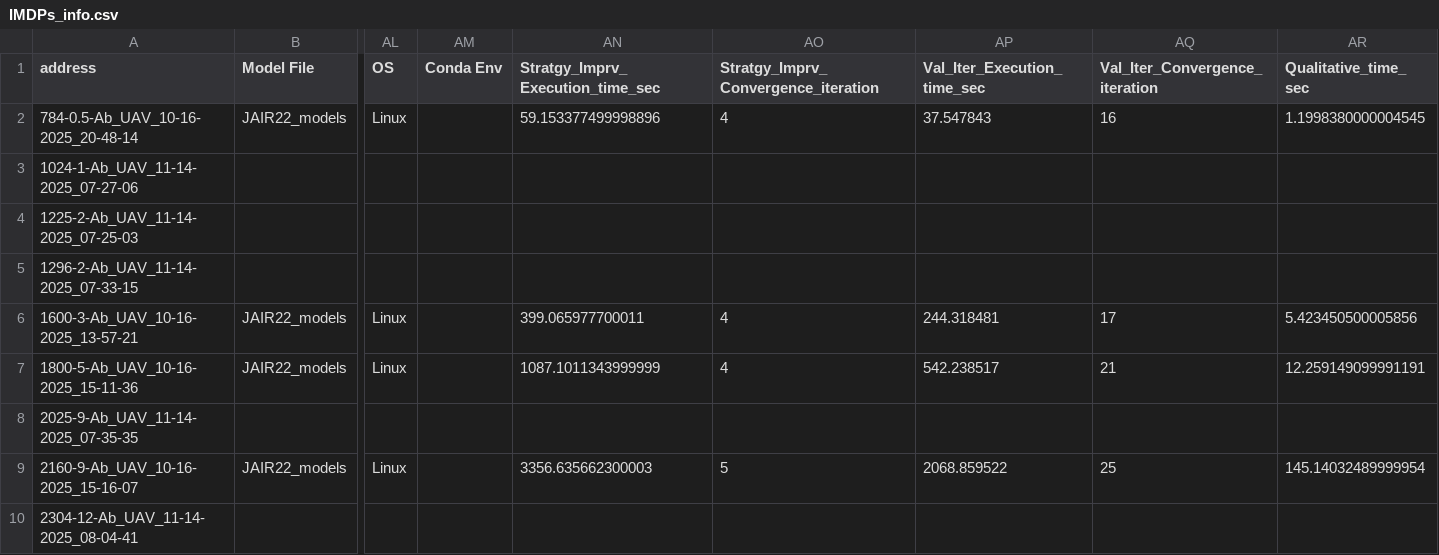
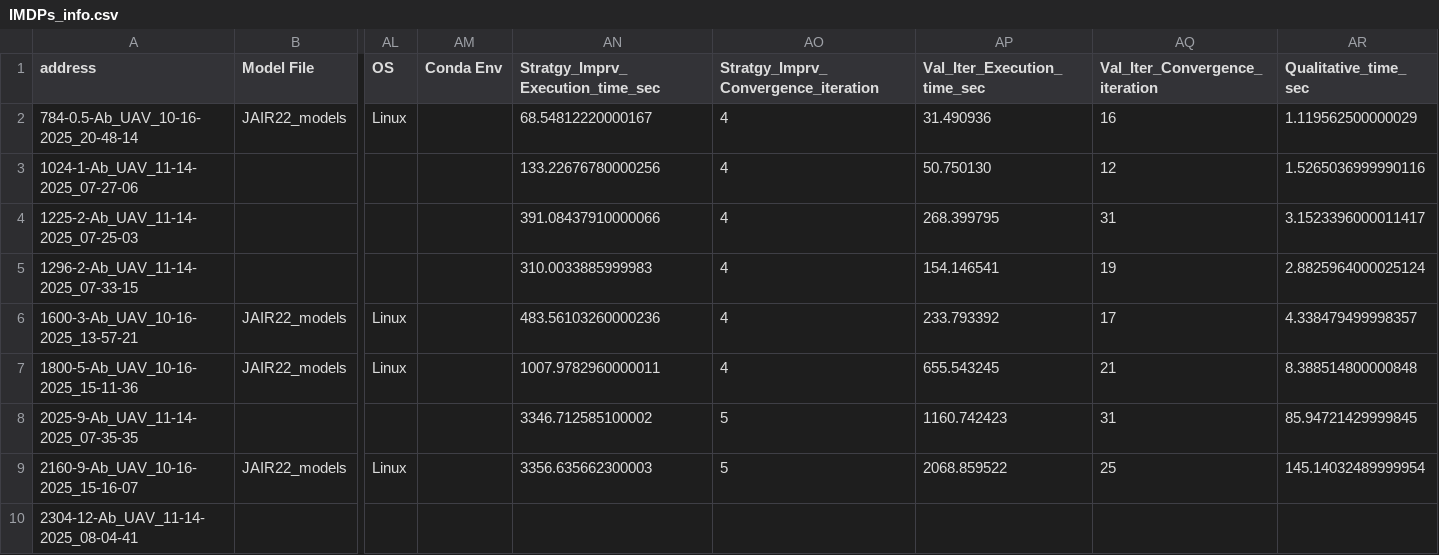
Before and after one commit to Sarv-Bahmani/IMDPomega, a CSV file: gen_imdp_info/IMDPs_info.csv, drawn as a sheet; only a part is shown, gaps mark what is left out; the diff names each change by its address in the sheet, - before the commit and + after, or states it on an @@ line.

```diff
--- a/gen_imdp_info/IMDPs_info.csv
+++ b/gen_imdp_info/IMDPs_info.csv
-AN2 (Stratgy_Imprv_Execution_time_sec): 59.153377499998896
+AN2 (Stratgy_Imprv_Execution_time_sec): 68.54812220000167
-AP2 (Val_Iter_Execution_time_sec): 37.547843
+AP2 (Val_Iter_Execution_time_sec): 31.490936
-AR2 (Qualitative_time_sec): 1.1998380000004545
+AR2 (Qualitative_time_sec): 1.119562500000029
-AN3 (Stratgy_Imprv_Execution_time_sec): (empty)
+AN3 (Stratgy_Imprv_Execution_time_sec): 133.22676780000256
-AO3:AO5: (empty)
+AO3:AO5: 4
-AP3 (Val_Iter_Execution_time_sec): (empty)
+AP3 (Val_Iter_Execution_time_sec): 50.750130
-AQ3 (Val_Iter_Convergence_iteration): (empty)
+AQ3 (Val_Iter_Convergence_iteration): 12
-AR3 (Qualitative_time_sec): (empty)
+AR3 (Qualitative_time_sec): 1.5265036999990116
-AN4 (Stratgy_Imprv_Execution_time_sec): (empty)
+AN4 (Stratgy_Imprv_Execution_time_sec): 391.08437910000066
-AP4 (Val_Iter_Execution_time_sec): (empty)
+AP4 (Val_Iter_Execution_time_sec): 268.399795
-AQ4 (Val_Iter_Convergence_iteration): (empty)
+AQ4 (Val_Iter_Convergence_iteration): 31
-AR4 (Qualitative_time_sec): (empty)
+AR4 (Qualitative_time_sec): 3.1523396000011417
-AN5 (Stratgy_Imprv_Execution_time_sec): (empty)
+AN5 (Stratgy_Imprv_Execution_time_sec): 310.0033885999983
-AP5 (Val_Iter_Execution_time_sec): (empty)
+AP5 (Val_Iter_Execution_time_sec): 154.146541
-AQ5 (Val_Iter_Convergence_iteration): (empty)
+AQ5 (Val_Iter_Convergence_iteration): 19
-AR5 (Qualitative_time_sec): (empty)
+AR5 (Qualitative_time_sec): 2.8825964000025124
-AN6 (Stratgy_Imprv_Execution_time_sec): 399.065977700011
+AN6 (Stratgy_Imprv_Execution_time_sec): 483.56103260000236
-AP6 (Val_Iter_Execution_time_sec): 244.318481
+AP6 (Val_Iter_Execution_time_sec): 233.793392
-AR6 (Qualitative_time_sec): 5.423450500005856
+AR6 (Qualitative_time_sec): 4.338479499998357
-AN7 (Stratgy_Imprv_Execution_time_sec): 1087.1011343999999
+AN7 (Stratgy_Imprv_Execution_time_sec): 1007.9782960000011
-AP7 (Val_Iter_Execution_time_sec): 542.238517
+AP7 (Val_Iter_Execution_time_sec): 655.543245
-AR7 (Qualitative_time_sec): 12.259149099991191
+AR7 (Qualitative_time_sec): 8.388514800000848
-AN8 (Stratgy_Imprv_Execution_time_sec): (empty)
+AN8 (Stratgy_Imprv_Execution_time_sec): 3346.712585100002
-AO8: (empty)
+AO8: 5
-AP8 (Val_Iter_Execution_time_sec): (empty)
+AP8 (Val_Iter_Execution_time_sec): 1160.742423
-AQ8 (Val_Iter_Convergence_iteration): (empty)
+AQ8 (Val_Iter_Convergence_iteration): 31
-AR8 (Qualitative_time_sec): (empty)
+AR8 (Qualitative_time_sec): 85.94721429999845
```
Also changed, not shown: gen_imdp_info/IMDPs_info copy.csv, 60 other files.
